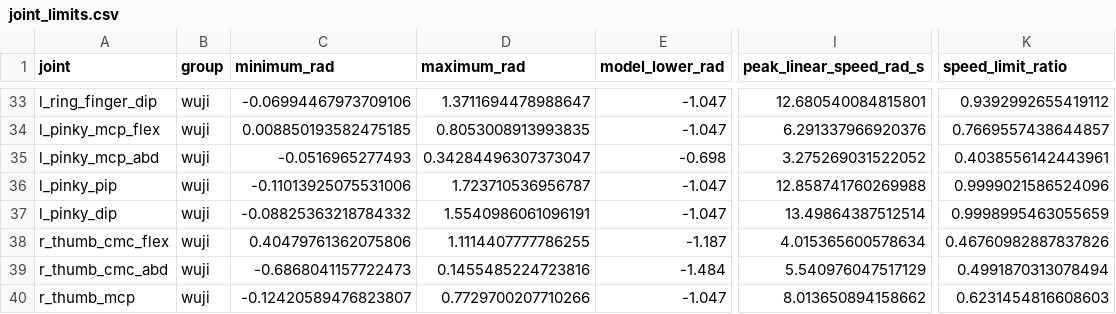
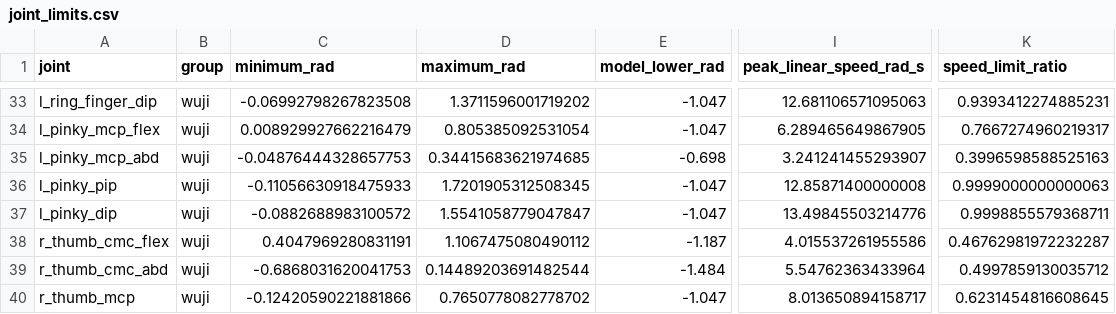
Before and after one commit to zengxiong111/tron2-wuji-bag-replay, a CSV file: evidence/motor_limits/joint_limits.csv, drawn as a sheet; only a part is shown, gaps mark what is left out; the diff covers the shown part only; the diff names each change by its address in the sheet, - before the commit and + after, or states it on an @@ line.

```diff
--- a/evidence/motor_limits/joint_limits.csv
+++ b/evidence/motor_limits/joint_limits.csv
-C33 (minimum_rad): -0.06994467973709106
+C33 (minimum_rad): -0.06992798267823508
-D33 (maximum_rad): 1.3711694478988647
+D33 (maximum_rad): 1.3711596001719202
-I33 (peak_linear_speed_rad_s): 12.680540084815801
+I33 (peak_linear_speed_rad_s): 12.681106571095063
-K33 (speed_limit_ratio): 0.9392992655419112
+K33 (speed_limit_ratio): 0.9393412274885231
-C34 (minimum_rad): 0.008850193582475185
+C34 (minimum_rad): 0.008929927662216479
-D34 (maximum_rad): 0.8053008913993835
+D34 (maximum_rad): 0.805385092531054
-I34 (peak_linear_speed_rad_s): 6.291337966920376
+I34 (peak_linear_speed_rad_s): 6.289465649867905
-K34 (speed_limit_ratio): 0.7669557438644857
+K34 (speed_limit_ratio): 0.7667274960219317
-C35 (minimum_rad): -0.0516965277493
+C35 (minimum_rad): -0.04876444328657753
-D35 (maximum_rad): 0.34284496307373047
+D35 (maximum_rad): 0.34415683621974685
-I35 (peak_linear_speed_rad_s): 3.275269031522052
+I35 (peak_linear_speed_rad_s): 3.241241455293907
-K35 (speed_limit_ratio): 0.4038556142443961
+K35 (speed_limit_ratio): 0.3996598588525163
-C36 (minimum_rad): -0.11013925075531006
+C36 (minimum_rad): -0.11056630918475933
-D36 (maximum_rad): 1.723710536956787
+D36 (maximum_rad): 1.7201905312508345
-I36 (peak_linear_speed_rad_s): 12.858741760269988
+I36 (peak_linear_speed_rad_s): 12.85871400000008
-K36 (speed_limit_ratio): 0.9999021586524096
+K36 (speed_limit_ratio): 0.9999000000000063
-C37 (minimum_rad): -0.08825363218784332
+C37 (minimum_rad): -0.0882688983100572
-D37 (maximum_rad): 1.5540986061096191
+D37 (maximum_rad): 1.5541058779047847
-I37 (peak_linear_speed_rad_s): 13.49864387512514
+I37 (peak_linear_speed_rad_s): 13.49845503214776
-K37 (speed_limit_ratio): 0.9998995463055659
+K37 (speed_limit_ratio): 0.9998855579368711
-C38 (minimum_rad): 0.40479761362075806
+C38 (minimum_rad): 0.4047969280831191
-D38 (maximum_rad): 1.1114407777786255
+D38 (maximum_rad): 1.1067475080490112
-I38 (peak_linear_speed_rad_s): 4.015365600578634
+I38 (peak_linear_speed_rad_s): 4.015537261955586
-K38 (speed_limit_ratio): 0.46760982887837826
+K38 (speed_limit_ratio): 0.46762981972232287
-C39 (minimum_rad): -0.6868041157722473
+C39 (minimum_rad): -0.6868031620041753
-D39 (maximum_rad): 0.1455485224723816
+D39 (maximum_rad): 0.14489203691482544
-I39 (peak_linear_speed_rad_s): 5.540976047517129
+I39 (peak_linear_speed_rad_s): 5.54762363433964
-K39 (speed_limit_ratio): 0.4991870313078494
+K39 (speed_limit_ratio): 0.4997859130035712
-C40 (minimum_rad): -0.12420589476823807
+C40 (minimum_rad): -0.12420590221881866
-D40 (maximum_rad): 0.7729700207710266
+D40 (maximum_rad): 0.7650778082778702
-I40 (peak_linear_speed_rad_s): 8.013650894158662
+I40 (peak_linear_speed_rad_s): 8.013650894158717
-K40 (speed_limit_ratio): 0.6231454816608603
+K40 (speed_limit_ratio): 0.6231454816608645
```
Also changed, not shown: 130 edited cells elsewhere in this file, evidence/target_motor_limits/joint_speeds.csv, 37 other files.
